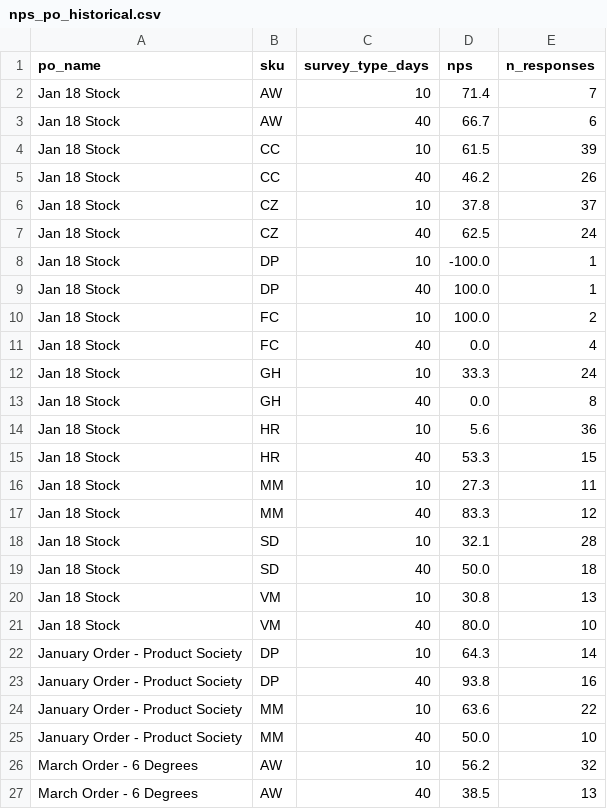
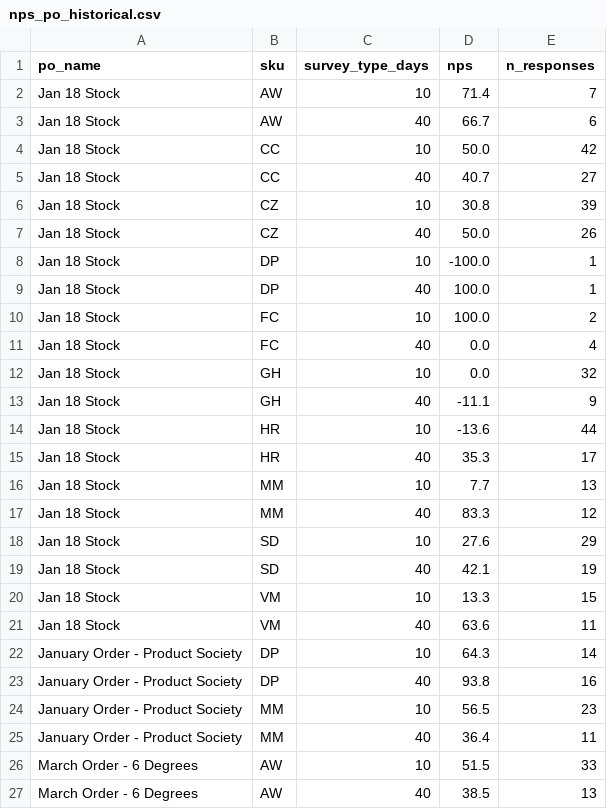
Before and after one commit to lucybunce/mozi-sentiment-dashboard, a CSV file: data/nps_po_historical.csv, drawn as a sheet; only a part is shown; the diff covers the shown part only.

```diff
--- a/data/nps_po_historical.csv
+++ b/data/nps_po_historical.csv
@@ -3,6 +3,6 @@ Jan 18 Stock,AW,10,71.4,7
 Jan 18 Stock,AW,40,66.7,6
-Jan 18 Stock,CC,10,61.5,39
-Jan 18 Stock,CC,40,46.2,26
-Jan 18 Stock,CZ,10,37.8,37
-Jan 18 Stock,CZ,40,62.5,24
+Jan 18 Stock,CC,10,50.0,42
+Jan 18 Stock,CC,40,40.7,27
+Jan 18 Stock,CZ,10,30.8,39
+Jan 18 Stock,CZ,40,50.0,26
 Jan 18 Stock,DP,10,-100.0,1
@@ -11,17 +11,17 @@ Jan 18 Stock,FC,10,100.0,2
 Jan 18 Stock,FC,40,0.0,4
-Jan 18 Stock,GH,10,33.3,24
-Jan 18 Stock,GH,40,0.0,8
-Jan 18 Stock,HR,10,5.6,36
-Jan 18 Stock,HR,40,53.3,15
-Jan 18 Stock,MM,10,27.3,11
+Jan 18 Stock,GH,10,0.0,32
+Jan 18 Stock,GH,40,-11.1,9
+Jan 18 Stock,HR,10,-13.6,44
+Jan 18 Stock,HR,40,35.3,17
+Jan 18 Stock,MM,10,7.7,13
 Jan 18 Stock,MM,40,83.3,12
-Jan 18 Stock,SD,10,32.1,28
-Jan 18 Stock,SD,40,50.0,18
-Jan 18 Stock,VM,10,30.8,13
-Jan 18 Stock,VM,40,80.0,10
+Jan 18 Stock,SD,10,27.6,29
+Jan 18 Stock,SD,40,42.1,19
+Jan 18 Stock,VM,10,13.3,15
+Jan 18 Stock,VM,40,63.6,11
 January Order - Product Society,DP,10,64.3,14
 January Order - Product Society,DP,40,93.8,16
-January Order - Product Society,MM,10,63.6,22
-January Order - Product Society,MM,40,50.0,10
-March Order - 6 Degrees,AW,10,56.2,32
+January Order - Product Society,MM,10,56.5,23
+January Order - Product Society,MM,40,36.4,11
+March Order - 6 Degrees,AW,10,51.5,33
 March Order - 6 Degrees,AW,40,38.5,13
```
Also changed, not shown: 22 edited cells elsewhere in this file, data/okendo_reviews.csv.
